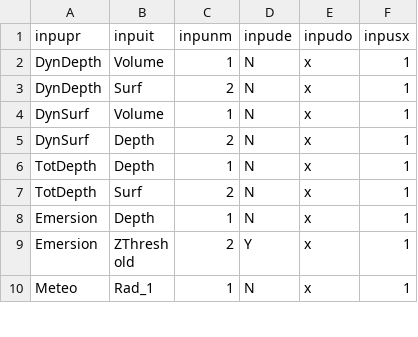
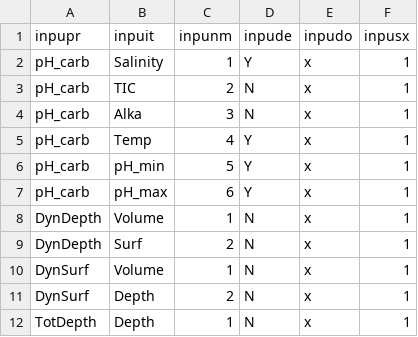
Before and after one commit to eawag-surface-waters-research/Delft3D, a CSV file: src/engines_gpl/waq/packages/waq_kernel/src/waq_tables/inputs.csv, drawn as a sheet; only a part is shown; the shorter side is filled out with more unchanged rows; the diff names each change by its address in the sheet, - before the commit and + after, or states it on an @@ line.

```diff
--- a/src/engines_gpl/waq/packages/waq_kernel/src/waq_tables/inputs.csv
+++ b/src/engines_gpl/waq/packages/waq_kernel/src/waq_tables/inputs.csv
+row 2: pH_carb | Salinity | 1 | Y | x | 1
+row 3: pH_carb | TIC | 2 | N | x | 1
+row 4: pH_carb | Alka | 3 | N | x | 1
+row 5: pH_carb | Temp | 4 | Y | x | 1
+row 6: pH_carb | pH_min | 5 | Y | x | 1
+row 7: pH_carb | pH_max | 6 | Y | x | 1
```
Also changed, not shown: src/engines_gpl/waq/packages/waq_kernel/src/waq_tables/con_pro.csv, src/engines_gpl/waq/packages/waq_kernel/src/waq_tables/outpflx.csv, 33 other files.
